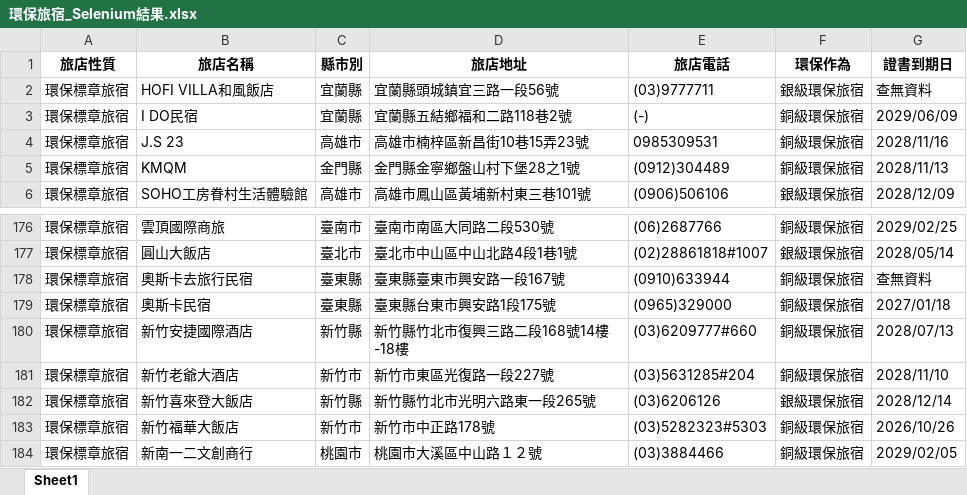
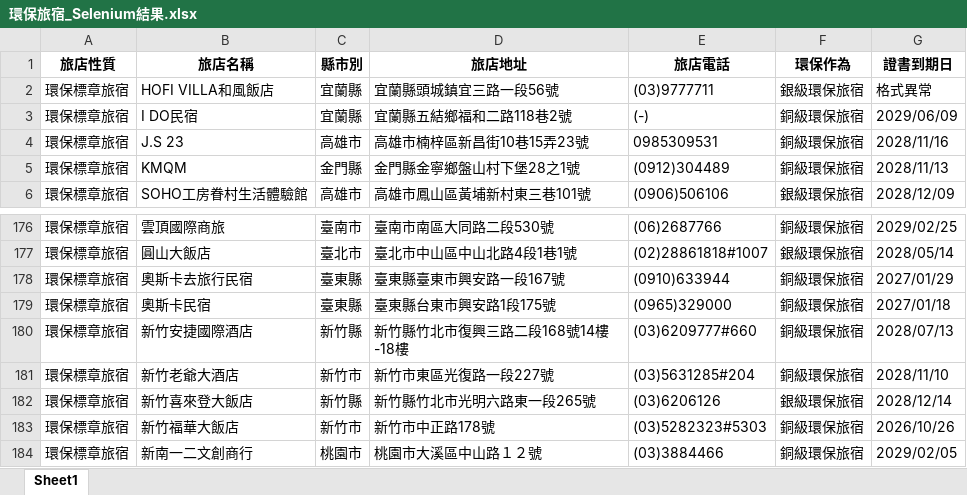
Before and after one commit to SealevelKID/greenlife, an Excel workbook: 環保旅宿_Selenium結果.xlsx, sheet Sheet1, drawn as a sheet; only a part is shown, gaps mark what is left out; values as stored, in another font and other column widths than the file's, no borders; the diff names each change by its address in the sheet, - before the commit and + after, or states it on an @@ line.

```diff
--- a/環保旅宿_Selenium結果.xlsx (sheet Sheet1)
+++ b/環保旅宿_Selenium結果.xlsx (sheet Sheet1)
-G2 (證書到期日): 查無資料
+G2 (證書到期日): 格式異常
-G178 (證書到期日): 查無資料
+G178 (證書到期日): 2027/01/29
```
Also changed, not shown: 1 other file.
